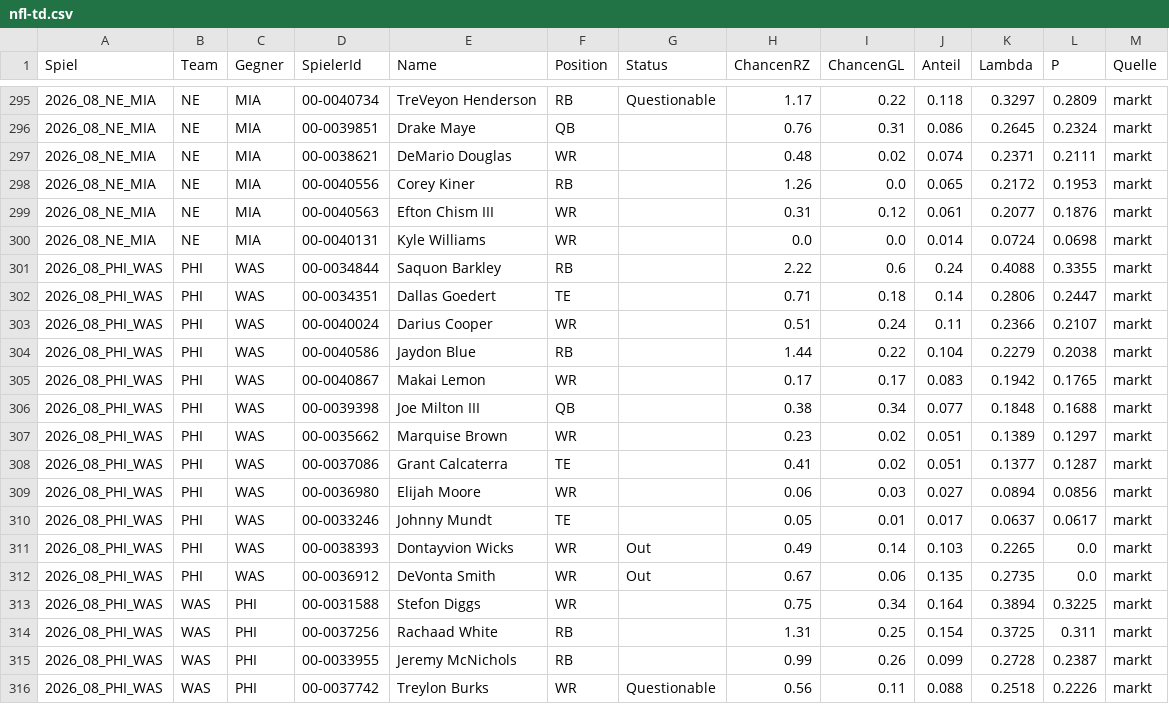
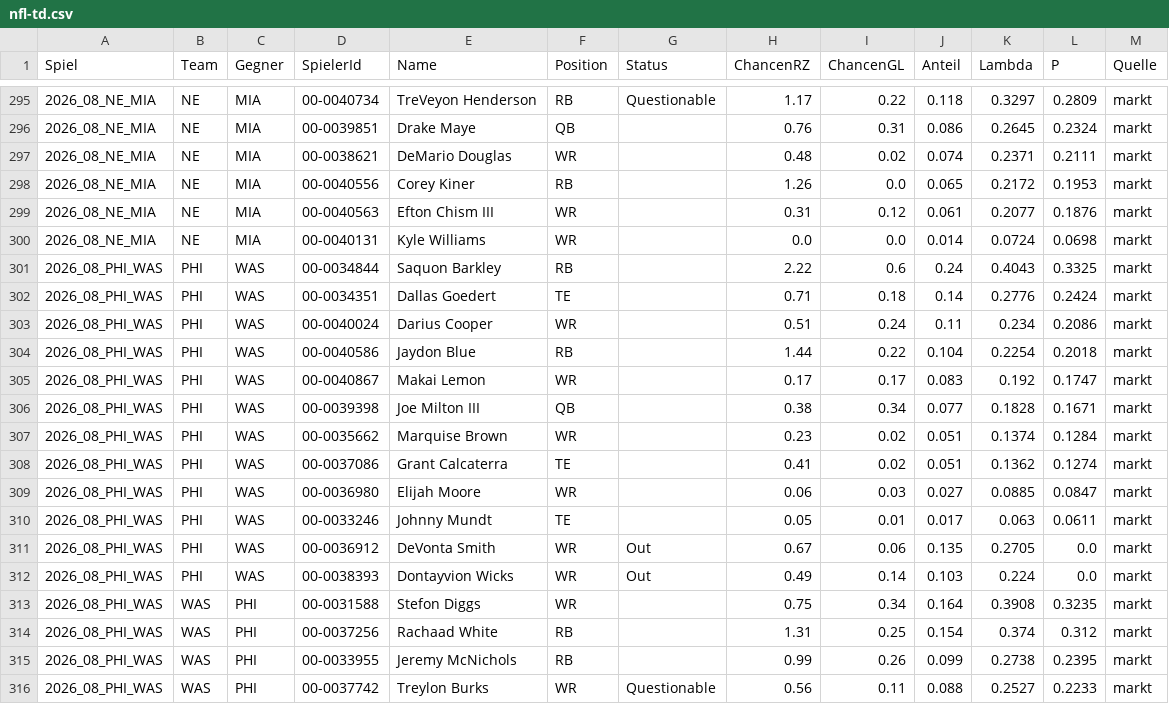
Before and after one commit to gobitodic0007-hash/Wettmodell, a CSV file: daten/nfl-td.csv, drawn as a sheet; only a part is shown, gaps mark what is left out; the diff covers the shown part only.

```diff
--- a/daten/nfl-td.csv
+++ b/daten/nfl-td.csv
@@ -300,17 +300,17 @@ Spiel,Team,Gegner,SpielerId,Name,Position,Status,ChancenRZ,ChancenGL,Anteil,Lamb
 2026_08_NE_MIA,NE,MIA,00-0040131,Kyle Williams,WR,,0.0,0.0,0.014,0.0724,0.0698,markt
-2026_08_PHI_WAS,PHI,WAS,00-0034844,Saquon Barkley,RB,,2.22,0.6,0.24,0.4088,0.3355,markt
-2026_08_PHI_WAS,PHI,WAS,00-0034351,Dallas Goedert,TE,,0.71,0.18,0.14,0.2806,0.2447,markt
-2026_08_PHI_WAS,PHI,WAS,00-0040024,Darius Cooper,WR,,0.51,0.24,0.11,0.2366,0.2107,markt
-2026_08_PHI_WAS,PHI,WAS,00-0040586,Jaydon Blue,RB,,1.44,0.22,0.104,0.2279,0.2038,markt
-2026_08_PHI_WAS,PHI,WAS,00-0040867,Makai Lemon,WR,,0.17,0.17,0.083,0.1942,0.1765,markt
-2026_08_PHI_WAS,PHI,WAS,00-0039398,Joe Milton III,QB,,0.38,0.34,0.077,0.1848,0.1688,markt
-2026_08_PHI_WAS,PHI,WAS,00-0035662,Marquise Brown,WR,,0.23,0.02,0.051,0.1389,0.1297,markt
-2026_08_PHI_WAS,PHI,WAS,00-0037086,Grant Calcaterra,TE,,0.41,0.02,0.051,0.1377,0.1287,markt
-2026_08_PHI_WAS,PHI,WAS,00-0036980,Elijah Moore,WR,,0.06,0.03,0.027,0.0894,0.0856,markt
-2026_08_PHI_WAS,PHI,WAS,00-0033246,Johnny Mundt,TE,,0.05,0.01,0.017,0.0637,0.0617,markt
-2026_08_PHI_WAS,PHI,WAS,00-0038393,Dontayvion Wicks,WR,Out,0.49,0.14,0.103,0.2265,0.0,markt
-2026_08_PHI_WAS,PHI,WAS,00-0036912,DeVonta Smith,WR,Out,0.67,0.06,0.135,0.2735,0.0,markt
-2026_08_PHI_WAS,WAS,PHI,00-0031588,Stefon Diggs,WR,,0.75,0.34,0.164,0.3894,0.3225,markt
-2026_08_PHI_WAS,WAS,PHI,00-0037256,Rachaad White,RB,,1.31,0.25,0.154,0.3725,0.311,markt
-2026_08_PHI_WAS,WAS,PHI,00-0033955,Jeremy McNichols,RB,,0.99,0.26,0.099,0.2728,0.2387,markt
-2026_08_PHI_WAS,WAS,PHI,00-0037742,Treylon Burks,WR,Questionable,0.56,0.11,0.088,0.2518,0.2226,markt
+2026_08_PHI_WAS,PHI,WAS,00-0034844,Saquon Barkley,RB,,2.22,0.6,0.24,0.4043,0.3325,markt
+2026_08_PHI_WAS,PHI,WAS,00-0034351,Dallas Goedert,TE,,0.71,0.18,0.14,0.2776,0.2424,markt
+2026_08_PHI_WAS,PHI,WAS,00-0040024,Darius Cooper,WR,,0.51,0.24,0.11,0.234,0.2086,markt
+2026_08_PHI_WAS,PHI,WAS,00-0040586,Jaydon Blue,RB,,1.44,0.22,0.104,0.2254,0.2018,markt
+2026_08_PHI_WAS,PHI,WAS,00-0040867,Makai Lemon,WR,,0.17,0.17,0.083,0.192,0.1747,markt
+2026_08_PHI_WAS,PHI,WAS,00-0039398,Joe Milton III,QB,,0.38,0.34,0.077,0.1828,0.1671,markt
+2026_08_PHI_WAS,PHI,WAS,00-0035662,Marquise Brown,WR,,0.23,0.02,0.051,0.1374,0.1284,markt
+2026_08_PHI_WAS,PHI,WAS,00-0037086,Grant Calcaterra,TE,,0.41,0.02,0.051,0.1362,0.1274,markt
+2026_08_PHI_WAS,PHI,WAS,00-0036980,Elijah Moore,WR,,0.06,0.03,0.027,0.0885,0.0847,markt
+2026_08_PHI_WAS,PHI,WAS,00-0033246,Johnny Mundt,TE,,0.05,0.01,0.017,0.063,0.0611,markt
+2026_08_PHI_WAS,PHI,WAS,00-0036912,DeVonta Smith,WR,Out,0.67,0.06,0.135,0.2705,0.0,markt
+2026_08_PHI_WAS,PHI,WAS,00-0038393,Dontayvion Wicks,WR,Out,0.49,0.14,0.103,0.224,0.0,markt
+2026_08_PHI_WAS,WAS,PHI,00-0031588,Stefon Diggs,WR,,0.75,0.34,0.164,0.3908,0.3235,markt
+2026_08_PHI_WAS,WAS,PHI,00-0037256,Rachaad White,RB,,1.31,0.25,0.154,0.374,0.312,markt
+2026_08_PHI_WAS,WAS,PHI,00-0033955,Jeremy McNichols,RB,,0.99,0.26,0.099,0.2738,0.2395,markt
+2026_08_PHI_WAS,WAS,PHI,00-0037742,Treylon Burks,WR,Questionable,0.56,0.11,0.088,0.2527,0.2233,markt
```
Also changed, not shown: 81 edited cells elsewhere in this file, daten/nfl-linien.csv, daten/nfl-spiele.csv, 1 other file.
